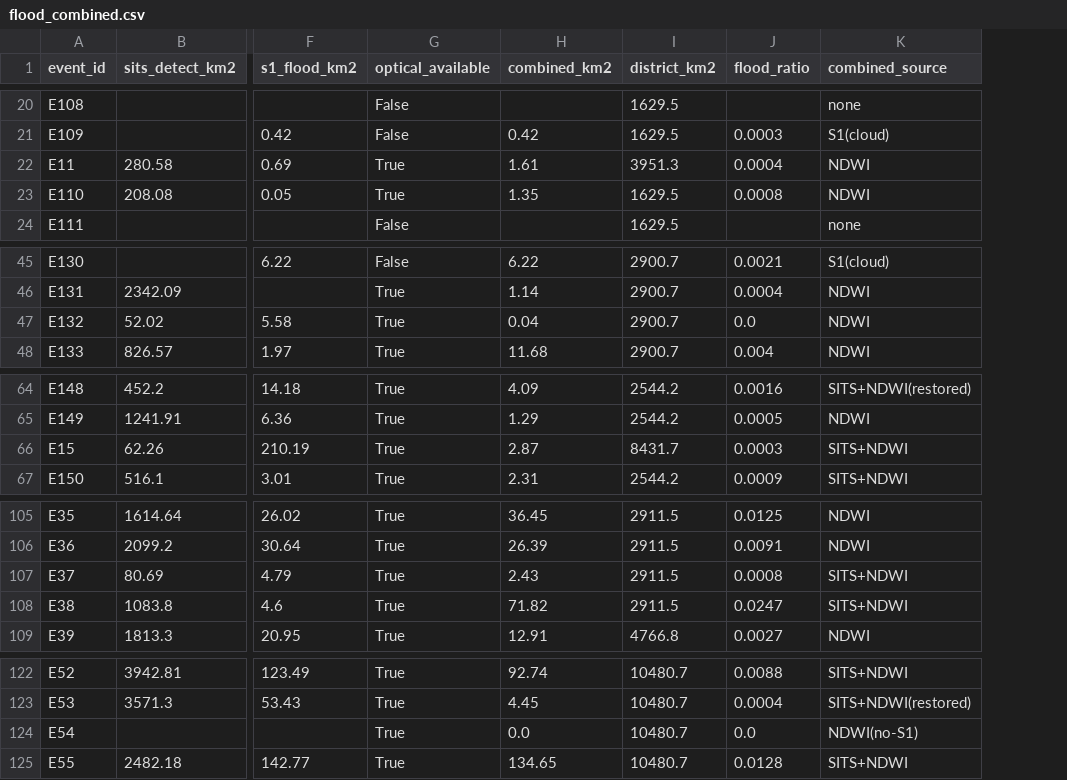
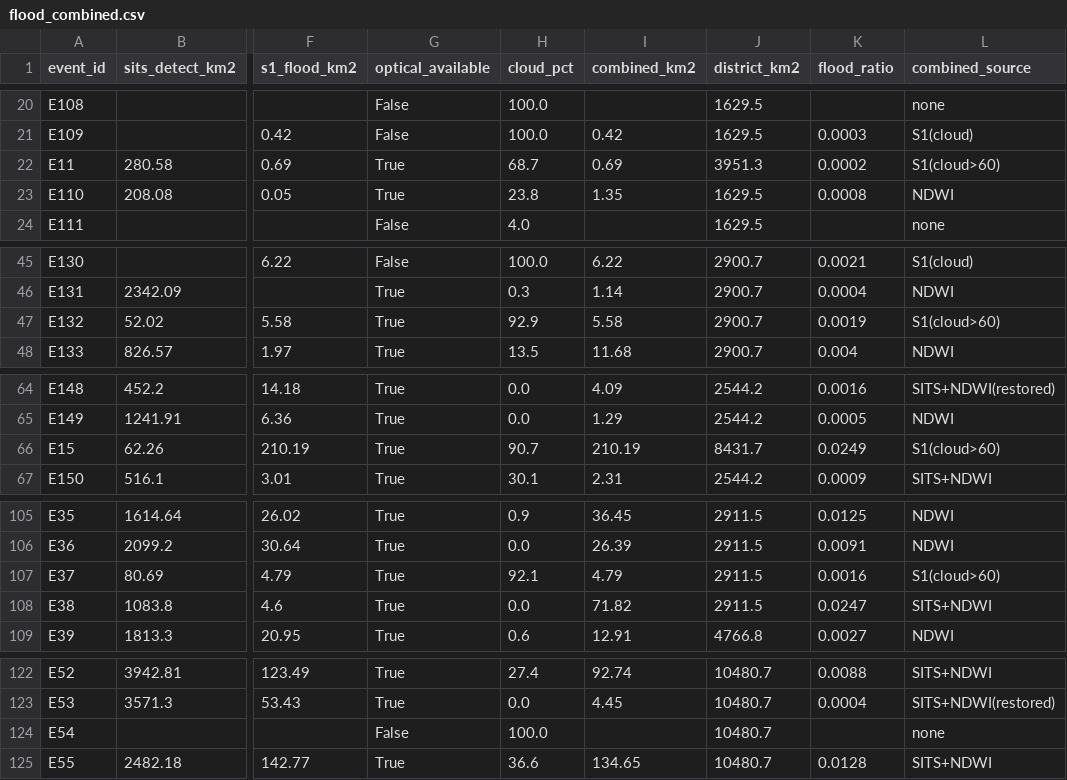
Before and after one commit to apoorv-tiwari0/CVND, a CSV file: data/flood_combined.csv, drawn as a sheet; only a part is shown, gaps mark what is left out; addresses are those after the commit; the diff covers the shown part only; the diff names each change by its address in the sheet, - before the commit and + after, or states it on an @@ line.

Commit message:
[feat] flood-date cloud-fraction routing (partial-blindness fix)

```diff
--- a/data/flood_combined.csv
+++ b/data/flood_combined.csv
+column H (cloud_pct), rows 20-24: 100.0 | 100.0 | 68.7 | 23.8 | 4.0; rows 45-48: 100.0 | 0.3 | 92.9 | 13.5; rows 64-67: 0.0 | 0.0 | 90.7 | 30.1; rows 105-109: 0.9 | 0.0 | 92.1 | 0.0 | 0.6; rows 122-125: 27.4 | 0.0 | 100.0 | 36.6
-I22 (combined_km2): 1.61
+I22 (combined_km2): 0.69
-K22 (flood_ratio): 0.0004
+K22 (flood_ratio): 0.0002
-L22 (combined_source): NDWI
+L22 (combined_source): S1(cloud>60)
-I47 (combined_km2): 0.04
+I47 (combined_km2): 5.58
-K47 (flood_ratio): 0.0
+K47 (flood_ratio): 0.0019
-L47 (combined_source): NDWI
+L47 (combined_source): S1(cloud>60)
-I66 (combined_km2): 2.87
+I66 (combined_km2): 210.19
-K66 (flood_ratio): 0.0003
+K66 (flood_ratio): 0.0249
-L66 (combined_source): SITS+NDWI
+L66 (combined_source): S1(cloud>60)
-I107 (combined_km2): 2.43
+I107 (combined_km2): 4.79
-K107 (flood_ratio): 0.0008
+K107 (flood_ratio): 0.0016
-L107 (combined_source): SITS+NDWI
+L107 (combined_source): S1(cloud>60)
-G124 (optical_available): True
+G124 (optical_available): False
-I124 (combined_km2): 0.0
+I124 (combined_km2): (empty)
-K124 (flood_ratio): 0.0
+K124 (flood_ratio): (empty)
-L124 (combined_source): NDWI(no-S1)
+L124 (combined_source): none
```
Also changed, not shown: 67 edited cells elsewhere in this file, 3 other files.
